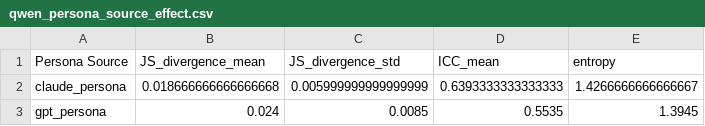
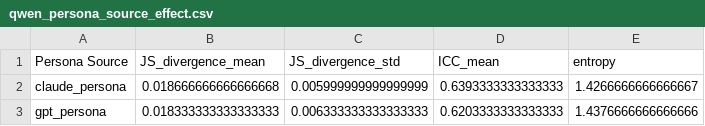
Before and after one commit to amir-abdullah-thoughtworks/psychometrics_for_LLMs, a CSV file: llm_psychometrics/experiment_results/sjt_combination_comparison/qwen_persona_source_effect.csv, drawn as a sheet.

```diff
--- a/llm_psychometrics/experiment_results/sjt_combination_comparison/qwen_persona_source_effect.csv
+++ b/llm_psychometrics/experiment_results/sjt_combination_comparison/qwen_persona_source_effect.csv
@@ -2,2 +2,2 @@ Persona Source,JS_divergence_mean,JS_divergence_std,ICC_mean,entropy
 claude_persona,0.018666666666666668,0.005999999999999999,0.6393333333333333,1.4266666666666667
-gpt_persona,0.024,0.0085,0.5535,1.3945
+gpt_persona,0.018333333333333333,0.006333333333333333,0.6203333333333333,1.4376666666666666
```
Also changed, not shown: llm_psychometrics/experiment_results/sjt_combination_comparison/qwen_icc_per_trait.csv, llm_psychometrics/experiment_results/sjt_combination_comparison/qwen_mean_trait_distribution.csv, 8 other files.
